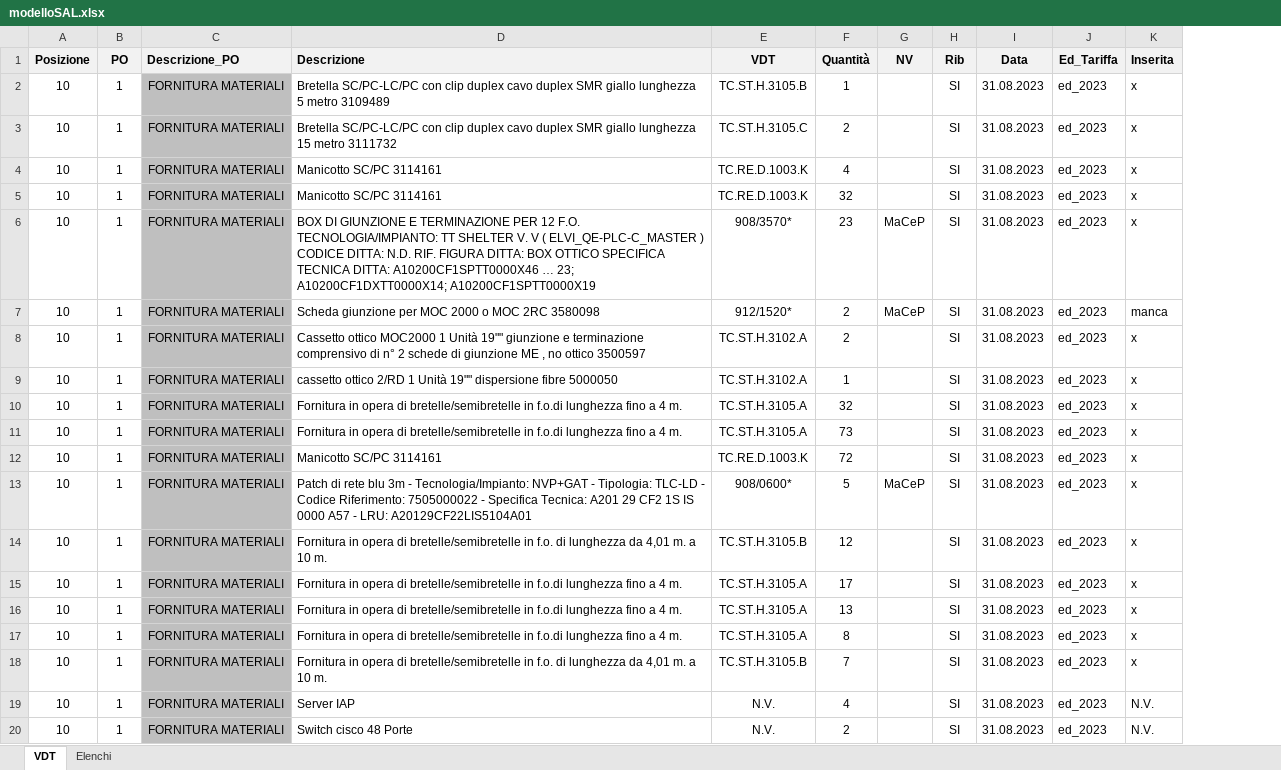
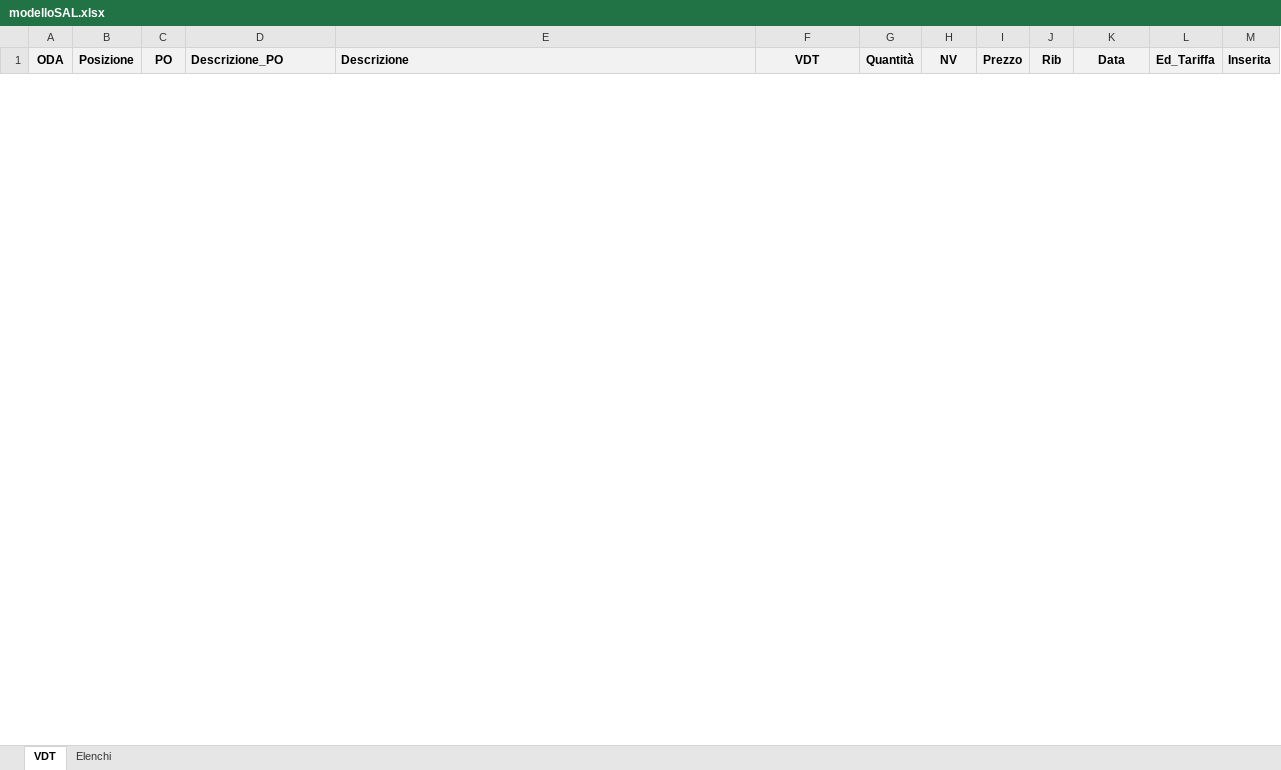
Before and after one commit to enricomarchi/SAP, an Excel workbook: modelloSAL.xlsx, sheet VDT, drawn as a sheet; only a part is shown; values as stored, in another font and other column widths than the file's, no borders; removed rows and columns are numbered as before the commit, all else as after; the diff covers the shown part only; the diff names each change by its address in the sheet, - before the commit and + after, or states it on an @@ line.

```diff
--- a/modelloSAL.xlsx (sheet VDT)
+++ b/modelloSAL.xlsx (sheet VDT)
+column A (ODA), empty
+column I (Prezzo), empty
-row 2: 10 | 1 | FORNITURA MATERIALI | Bretella SC/PC-LC/PC con clip duplex cavo duplex SMR giallo lunghezza 5 metro 3109489 | TC.ST.H.3105.B | 1 |  | SI | 31.08.2023 | ed_2023 | x
-row 3: 10 | 1 | FORNITURA MATERIALI | Bretella SC/PC-LC/PC con clip duplex cavo duplex SMR giallo lunghezza 15 metro 3111732 | TC.ST.H.3105.C | 2 |  | SI | 31.08.2023 | ed_2023 | x
-row 4: 10 | 1 | FORNITURA MATERIALI | Manicotto SC/PC 3114161 | TC.RE.D.1003.K | 4 |  | SI | 31.08.2023 | ed_2023 | x
-row 5: 10 | 1 | FORNITURA MATERIALI | Manicotto SC/PC 3114161 | TC.RE.D.1003.K | 32 |  | SI | 31.08.2023 | ed_2023 | x
-row 6: 10 | 1 | FORNITURA MATERIALI | BOX DI GIUNZIONE E TERMINAZIONE PER 12 F.O. TECNOLOGIA/IMPIANTO: TT SHELTER V. V ( ELVI_QE-PLC-C_MASTER ) CODICE DITTA: N.D. RIF. FIGURA DITTA: BOX OTTICO SPECIFICA TECNICA DITTA: A10200CF1SPTT0000X46 … 23; A10200CF1DXTT0000X14; A10200CF1SPTT0000X19 | 908/3570* | 23 | MaCeP | SI | 31.08.2023 | ed_2023 | x
-row 7: 10 | 1 | FORNITURA MATERIALI | Scheda giunzione per MOC 2000 o MOC 2RC 3580098 | 912/1520* | 2 | MaCeP | SI | 31.08.2023 | ed_2023 | manca
-row 8: 10 | 1 | FORNITURA MATERIALI | Cassetto ottico MOC2000 1 Unità 19"" giunzione e terminazione comprensivo di n° 2 schede di giunzione ME , no ottico 3500597 | TC.ST.H.3102.A | 2 |  | SI | 31.08.2023 | ed_2023 | x
-row 9: 10 | 1 | FORNITURA MATERIALI | cassetto ottico 2/RD 1 Unità 19"" dispersione fibre 5000050 | TC.ST.H.3102.A | 1 |  | SI | 31.08.2023 | ed_2023 | x
-row 10: 10 | 1 | FORNITURA MATERIALI | Fornitura in opera di bretelle/semibretelle in f.o.di lunghezza fino a 4 m. | TC.ST.H.3105.A | 32 |  | SI | 31.08.2023 | ed_2023 | x
-row 11: 10 | 1 | FORNITURA MATERIALI | Fornitura in opera di bretelle/semibretelle in f.o.di lunghezza fino a 4 m. | TC.ST.H.3105.A | 73 |  | SI | 31.08.2023 | ed_2023 | x
-row 12: 10 | 1 | FORNITURA MATERIALI | Manicotto SC/PC 3114161 | TC.RE.D.1003.K | 72 |  | SI | 31.08.2023 | ed_2023 | x
-row 13: 10 | 1 | FORNITURA MATERIALI | Patch di rete blu 3m - Tecnologia/Impianto: NVP+GAT - Tipologia: TLC-LD - Codice Riferimento: 7505000022 - Specifica Tecnica: A201 29 CF2 1S IS 0000 A57 - LRU: A20129CF22LIS5104A01 | 908/0600* | 5 | MaCeP | SI | 31.08.2023 | ed_2023 | x
-row 14: 10 | 1 | FORNITURA MATERIALI | Fornitura in opera di bretelle/semibretelle in f.o. di lunghezza da 4,01 m. a 10 m. | TC.ST.H.3105.B | 12 |  | SI | 31.08.2023 | ed_2023 | x
-row 15: 10 | 1 | FORNITURA MATERIALI | Fornitura in opera di bretelle/semibretelle in f.o.di lunghezza fino a 4 m. | TC.ST.H.3105.A | 17 |  | SI | 31.08.2023 | ed_2023 | x
-row 16: 10 | 1 | FORNITURA MATERIALI | Fornitura in opera di bretelle/semibretelle in f.o.di lunghezza fino a 4 m. | TC.ST.H.3105.A | 13 |  | SI | 31.08.2023 | ed_2023 | x
-row 17: 10 | 1 | FORNITURA MATERIALI | Fornitura in opera di bretelle/semibretelle in f.o.di lunghezza fino a 4 m. | TC.ST.H.3105.A | 8 |  | SI | 31.08.2023 | ed_2023 | x
-row 18: 10 | 1 | FORNITURA MATERIALI | Fornitura in opera di bretelle/semibretelle in f.o. di lunghezza da 4,01 m. a 10 m. | TC.ST.H.3105.B | 7 |  | SI | 31.08.2023 | ed_2023 | x
-row 19: 10 | 1 | FORNITURA MATERIALI | Server IAP | N.V. | 4 |  | SI | 31.08.2023 | ed_2023 | N.V.
-row 20: 10 | 1 | FORNITURA MATERIALI | Switch cisco 48 Porte | N.V. | 2 |  | SI | 31.08.2023 | ed_2023 | N.V.
```
Also changed, not shown: 14 added rows and 24 removed rows elsewhere in this sheet, SAL.xlsx, 3 other files.
